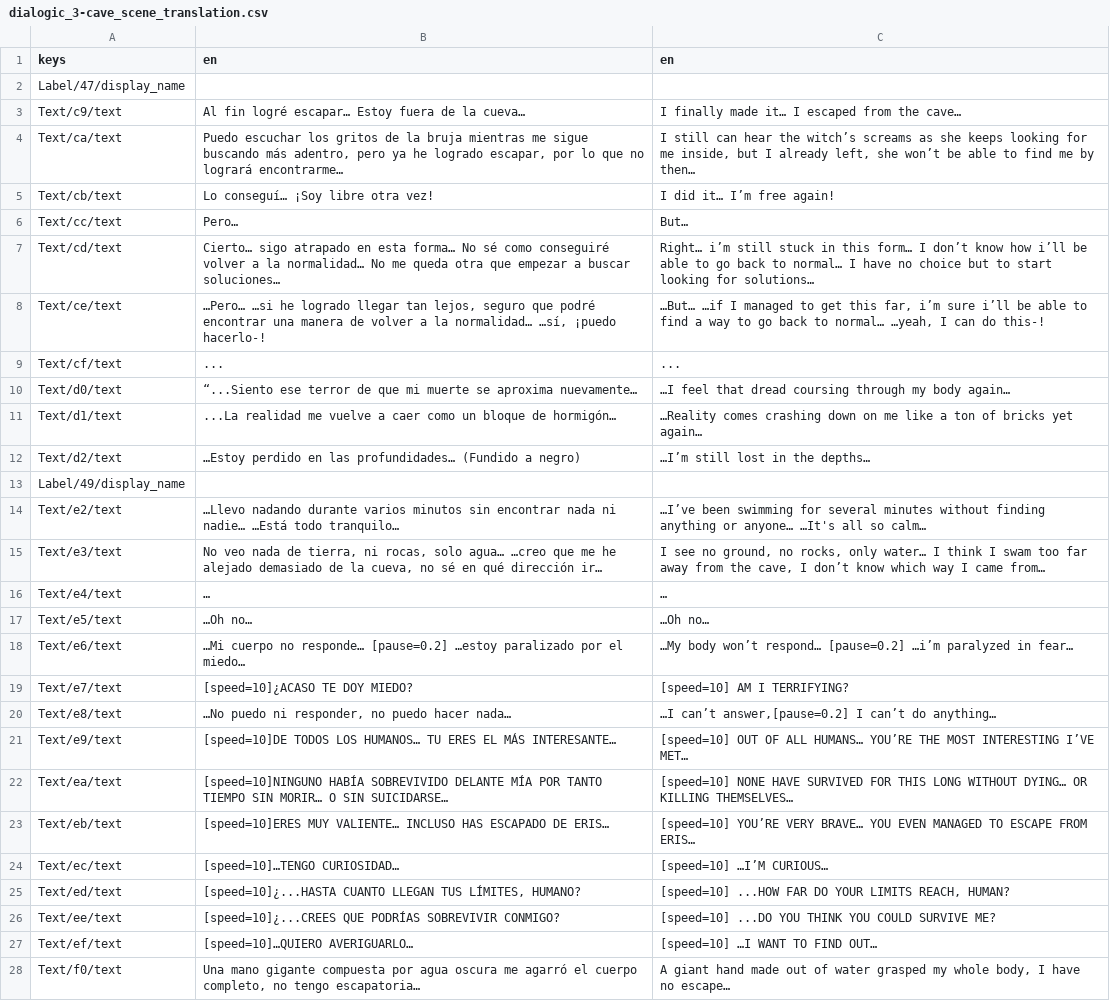
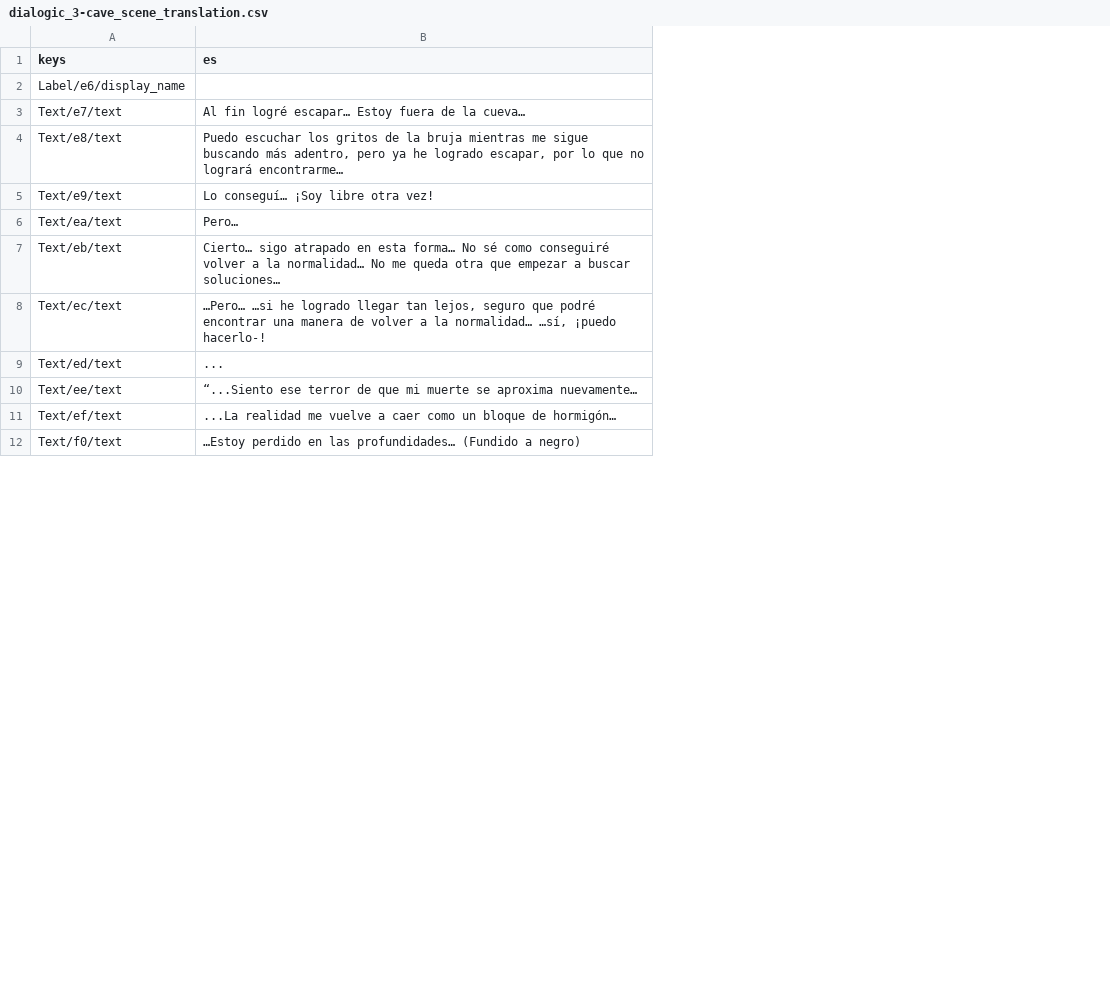
Before and after one commit to IES-Rafael-Alberti/gameoff2025-Mashroom, a CSV file: curse-of-the-waves/DialogicAssets/translations/dialogic_3-cave_scene_translation.csv, drawn as a sheet; only a part is shown; removed rows and columns are numbered as before the commit, all else as after; the diff covers the shown part only; the diff names each change by its address in the sheet, - before the commit and + after, or states it on an @@ line.

```diff
--- a/curse-of-the-waves/DialogicAssets/translations/dialogic_3-cave_scene_translation.csv
+++ b/curse-of-the-waves/DialogicAssets/translations/dialogic_3-cave_scene_translation.csv
-column C (en), rows 19-28: [speed=10] AM I TERRIFYING? | …I can’t answer,[pause=0.2] I can’t do anything… | [speed=10] OUT OF ALL HUMANS… YOU’RE THE MOST INTERESTING I’VE MET… | [speed=10] NONE HAVE SURVIVED FOR THIS LONG WITHOUT DYING… OR KILLING THEMSELVES… | [speed=10] YOU’RE VERY BRAVE… YOU EVEN MANAGED TO ESCAPE FROM ERIS… | [speed=10] …I’M CURIOUS… | [speed=10] ...HOW FAR DO YOUR LIMITS REACH, HUMAN? | [speed=10] ...DO YOU THINK YOU COULD SURVIVE ME? | [speed=10] …I WANT TO FIND OUT… | A giant hand made out of water grasped my whole body, I have no escape…
-B1: en
+B1: es
-A2 (keys): Label/47/display_name
+A2 (keys): Label/e6/display_name
-row 3: Text/c9/text | Al fin logré escapar… Estoy fuera de la cueva… | I finally made it… I escaped from the cave…
-row 4: Text/ca/text | Puedo escuchar los gritos de la bruja mientras me sigue buscando más adentro, pero ya he logrado escapar, por lo que no logrará encontrarme… | I still can hear the witch’s screams as she keeps looking for me inside, but I already left, she won’t be able to find me by then…
-row 5: Text/cb/text | Lo conseguí… ¡Soy libre otra vez! | I did it… I’m free again!
-row 6: Text/cc/text | Pero… | But…
-row 7: Text/cd/text | Cierto… sigo atrapado en esta forma… No sé como conseguiré volver a la normalidad… No me queda otra que empezar a buscar soluciones… | Right… i’m still stuck in this form… I don’t know how i’ll be able to go back to normal… I have no choice but to start looking for solutions…
-row 8: Text/ce/text | …Pero… …si he logrado llegar tan lejos, seguro que podré encontrar una manera de volver a la normalidad… …sí, ¡puedo hacerlo-! | …But… …if I managed to get this far, i’m sure i’ll be able to find a way to go back to normal… …yeah, I can do this-!
-row 9: Text/cf/text | ... | ...
-row 10: Text/d0/text | “...Siento ese terror de que mi muerte se aproxima nuevamente… | …I feel that dread coursing through my body again…
-row 11: Text/d1/text | ...La realidad me vuelve a caer como un bloque de hormigón… | …Reality comes crashing down on me like a ton of bricks yet again…
-row 12: Text/d2/text | …Estoy perdido en las profundidades… (Fundido a negro) | …I’m still lost in the depths…
-row 13: Label/49/display_name
-row 14: Text/e2/text | …Llevo nadando durante varios minutos sin encontrar nada ni nadie… …Está todo tranquilo… | …I’ve been swimming for several minutes without finding anything or anyone… …It's all so calm…
-row 15: Text/e3/text | No veo nada de tierra, ni rocas, solo agua… …creo que me he alejado demasiado de la cueva, no sé en qué dirección ir… | I see no ground, no rocks, only water… I think I swam too far away from the cave, I don’t know which way I came from…
-row 16: Text/e4/text | … | …
-row 17: Text/e5/text | …Oh no… | …Oh no…
-row 18: Text/e6/text | …Mi cuerpo no responde… [pause=0.2] …estoy paralizado por el miedo… | …My body won’t respond… [pause=0.2] …i’m paralyzed in fear…
-B3 (es): [speed=10]¿ACASO TE DOY MIEDO?
+B3 (es): Al fin logré escapar… Estoy fuera de la cueva…
-B4 (es): …No puedo ni responder, no puedo hacer nada…
+B4 (es): Puedo escuchar los gritos de la bruja mientras me sigue buscando más adentro, pero ya he logrado escapar, por lo que no logrará encontrarme…
-B5 (es): [speed=10]DE TODOS LOS HUMANOS… TU ERES EL MÁS INTERESANTE…
+B5 (es): Lo conseguí… ¡Soy libre otra vez!
-B6 (es): [speed=10]NINGUNO HABÍA SOBREVIVIDO DELANTE MÍA POR TANTO TIEMPO SIN MORIR… O SIN SUICIDARSE…
+B6 (es): Pero…
-B7 (es): [speed=10]ERES MUY VALIENTE… INCLUSO HAS ESCAPADO DE ERIS…
+B7 (es): Cierto… sigo atrapado en esta forma… No sé como conseguiré volver a la normalidad… No me queda otra que empezar a buscar soluciones…
-B8 (es): [speed=10]…TENGO CURIOSIDAD…
+B8 (es): …Pero… …si he logrado llegar tan lejos, seguro que podré encontrar una manera de volver a la normalidad… …sí, ¡puedo hacerlo-!
-B9 (es): [speed=10]¿...HASTA CUANTO LLEGAN TUS LÍMITES, HUMANO?
+B9 (es): ...
-B10 (es): [speed=10]¿...CREES QUE PODRÍAS SOBREVIVIR CONMIGO?
+B10 (es): “...Siento ese terror de que mi muerte se aproxima nuevamente…
-B11 (es): [speed=10]…QUIERO AVERIGUARLO…
+B11 (es): ...La realidad me vuelve a caer como un bloque de hormigón…
-B12 (es): Una mano gigante compuesta por agua oscura me agarró el cuerpo completo, no tengo escapatoria…
+B12 (es): …Estoy perdido en las profundidades… (Fundido a negro)
```
Also changed, not shown: 32 added rows, 1 removed row and 6 edited cells elsewhere in this file, curse-of-the-waves/DialogicAssets/translations/dialogic_1-prologue_translation.csv, curse-of-the-waves/DialogicAssets/translations/dialogic_character_translations.csv, 18 other files.
